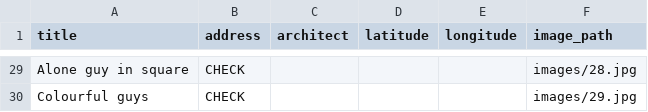
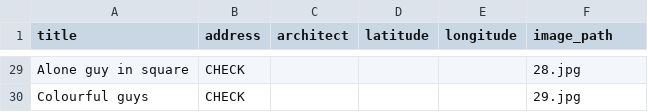
Before and after one commit to DanielGall500/leipzig-architecture-data-viz, a CSV file: dataset.csv, drawn as a sheet; only a part is shown, gaps mark what is left out; the diff covers the shown part only; the diff names each change by its address in the sheet, - before the commit and + after, or states it on an @@ line.

Commit message:
adjust paths

```diff
--- a/dataset.csv
+++ b/dataset.csv
-F29 (image_path): images/28.jpg
+F29 (image_path): 28.jpg
-F30 (image_path): images/29.jpg
+F30 (image_path): 29.jpg
```
Also changed, not shown: 27 edited cells elsewhere in this file.
